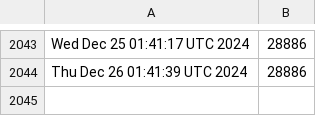
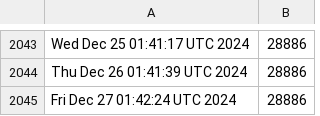
Before and after one commit to kgilmer/ghactions, a CSV file: release-count.csv, drawn as a sheet; only a part is shown, gaps mark what is left out.

```diff
--- a/release-count.csv
+++ b/release-count.csv
@@ -2044 +2044,2 @@ Wed Dec 25 01:41:17 UTC 2024,28886
 Thu Dec 26 01:41:39 UTC 2024,28886
+Fri Dec 27 01:42:24 UTC 2024,28886
```
Also changed, not shown: iso-release-count.csv.
